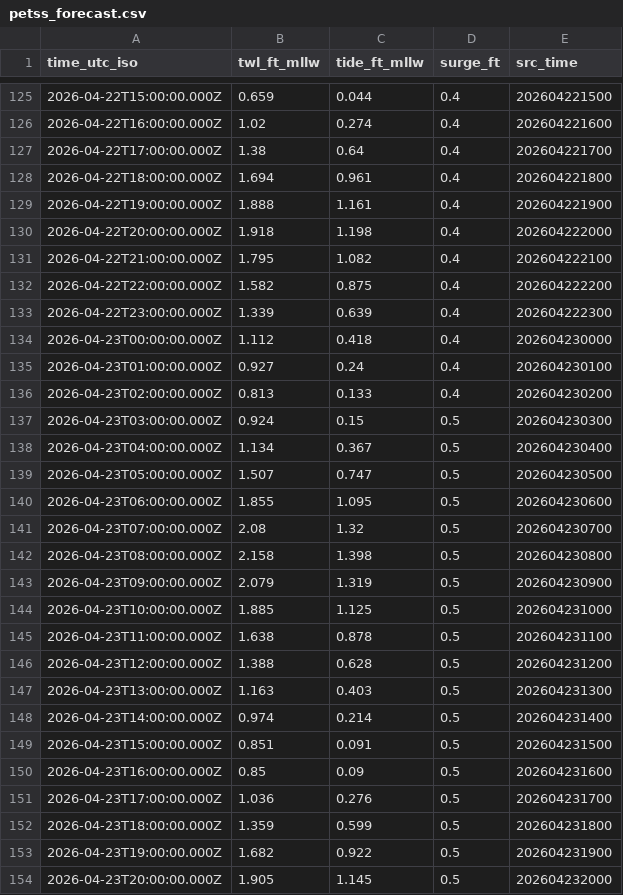
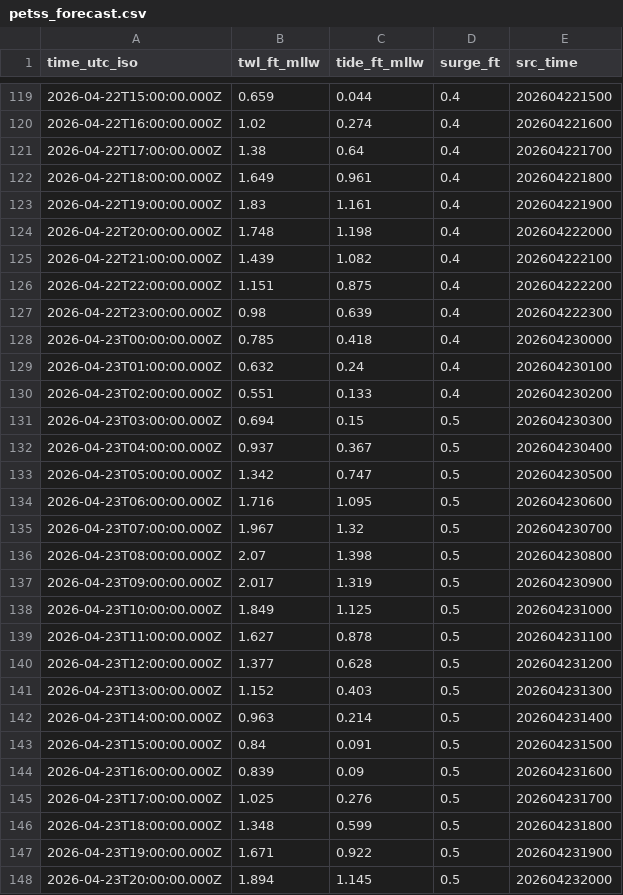
Before and after one commit to hondrospj/ShipBottom, a CSV file: data/petss_forecast.csv, drawn as a sheet; only a part is shown, gaps mark what is left out; the diff covers the shown part only.

```diff
--- a/data/petss_forecast.csv
+++ b/data/petss_forecast.csv
@@ -127,28 +121,28 @@ time_utc_iso,twl_ft_mllw,tide_ft_mllw,surge_ft,src_time
 2026-04-22T17:00:00.000Z,1.38,0.64,0.4,202604221700
-2026-04-22T18:00:00.000Z,1.694,0.961,0.4,202604221800
-2026-04-22T19:00:00.000Z,1.888,1.161,0.4,202604221900
-2026-04-22T20:00:00.000Z,1.918,1.198,0.4,202604222000
-2026-04-22T21:00:00.000Z,1.795,1.082,0.4,202604222100
-2026-04-22T22:00:00.000Z,1.582,0.875,0.4,202604222200
-2026-04-22T23:00:00.000Z,1.339,0.639,0.4,202604222300
-2026-04-23T00:00:00.000Z,1.112,0.418,0.4,202604230000
-2026-04-23T01:00:00.000Z,0.927,0.24,0.4,202604230100
-2026-04-23T02:00:00.000Z,0.813,0.133,0.4,202604230200
-2026-04-23T03:00:00.000Z,0.924,0.15,0.5,202604230300
-2026-04-23T04:00:00.000Z,1.134,0.367,0.5,202604230400
-2026-04-23T05:00:00.000Z,1.507,0.747,0.5,202604230500
-2026-04-23T06:00:00.000Z,1.855,1.095,0.5,202604230600
-2026-04-23T07:00:00.000Z,2.08,1.32,0.5,202604230700
-2026-04-23T08:00:00.000Z,2.158,1.398,0.5,202604230800
-2026-04-23T09:00:00.000Z,2.079,1.319,0.5,202604230900
-2026-04-23T10:00:00.000Z,1.885,1.125,0.5,202604231000
-2026-04-23T11:00:00.000Z,1.638,0.878,0.5,202604231100
-2026-04-23T12:00:00.000Z,1.388,0.628,0.5,202604231200
-2026-04-23T13:00:00.000Z,1.163,0.403,0.5,202604231300
-2026-04-23T14:00:00.000Z,0.974,0.214,0.5,202604231400
-2026-04-23T15:00:00.000Z,0.851,0.091,0.5,202604231500
-2026-04-23T16:00:00.000Z,0.85,0.09,0.5,202604231600
-2026-04-23T17:00:00.000Z,1.036,0.276,0.5,202604231700
-2026-04-23T18:00:00.000Z,1.359,0.599,0.5,202604231800
-2026-04-23T19:00:00.000Z,1.682,0.922,0.5,202604231900
-2026-04-23T20:00:00.000Z,1.905,1.145,0.5,202604232000
+2026-04-22T18:00:00.000Z,1.649,0.961,0.4,202604221800
+2026-04-22T19:00:00.000Z,1.83,1.161,0.4,202604221900
+2026-04-22T20:00:00.000Z,1.748,1.198,0.4,202604222000
+2026-04-22T21:00:00.000Z,1.439,1.082,0.4,202604222100
+2026-04-22T22:00:00.000Z,1.151,0.875,0.4,202604222200
+2026-04-22T23:00:00.000Z,0.98,0.639,0.4,202604222300
+2026-04-23T00:00:00.000Z,0.785,0.418,0.4,202604230000
+2026-04-23T01:00:00.000Z,0.632,0.24,0.4,202604230100
+2026-04-23T02:00:00.000Z,0.551,0.133,0.4,202604230200
+2026-04-23T03:00:00.000Z,0.694,0.15,0.5,202604230300
+2026-04-23T04:00:00.000Z,0.937,0.367,0.5,202604230400
+2026-04-23T05:00:00.000Z,1.342,0.747,0.5,202604230500
+2026-04-23T06:00:00.000Z,1.716,1.095,0.5,202604230600
+2026-04-23T07:00:00.000Z,1.967,1.32,0.5,202604230700
+2026-04-23T08:00:00.000Z,2.07,1.398,0.5,202604230800
+2026-04-23T09:00:00.000Z,2.017,1.319,0.5,202604230900
+2026-04-23T10:00:00.000Z,1.849,1.125,0.5,202604231000
+2026-04-23T11:00:00.000Z,1.627,0.878,0.5,202604231100
+2026-04-23T12:00:00.000Z,1.377,0.628,0.5,202604231200
+2026-04-23T13:00:00.000Z,1.152,0.403,0.5,202604231300
+2026-04-23T14:00:00.000Z,0.963,0.214,0.5,202604231400
+2026-04-23T15:00:00.000Z,0.84,0.091,0.5,202604231500
+2026-04-23T16:00:00.000Z,0.839,0.09,0.5,202604231600
+2026-04-23T17:00:00.000Z,1.025,0.276,0.5,202604231700
+2026-04-23T18:00:00.000Z,1.348,0.599,0.5,202604231800
+2026-04-23T19:00:00.000Z,1.671,0.922,0.5,202604231900
+2026-04-23T20:00:00.000Z,1.894,1.145,0.5,202604232000
```
Also changed, not shown: 6 added rows, 6 removed rows and 82 edited cells elsewhere in this file, 3 other files.
